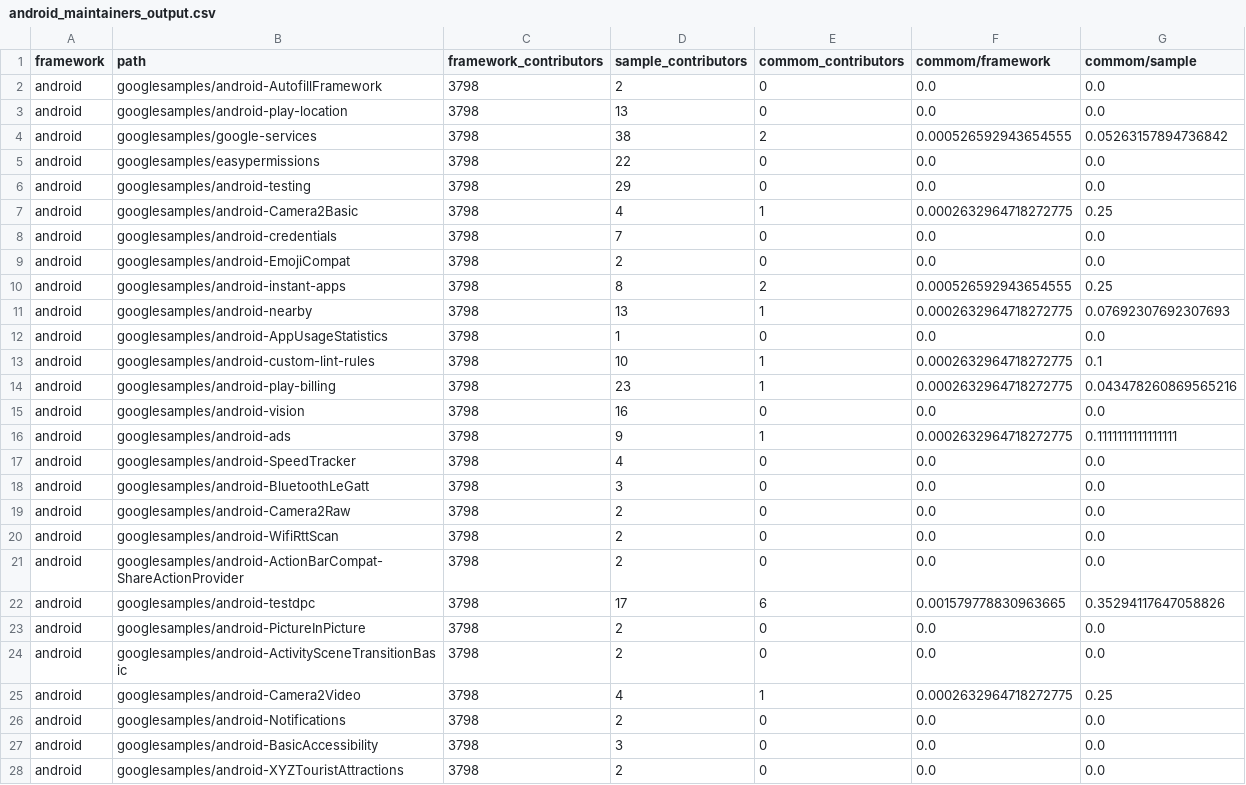
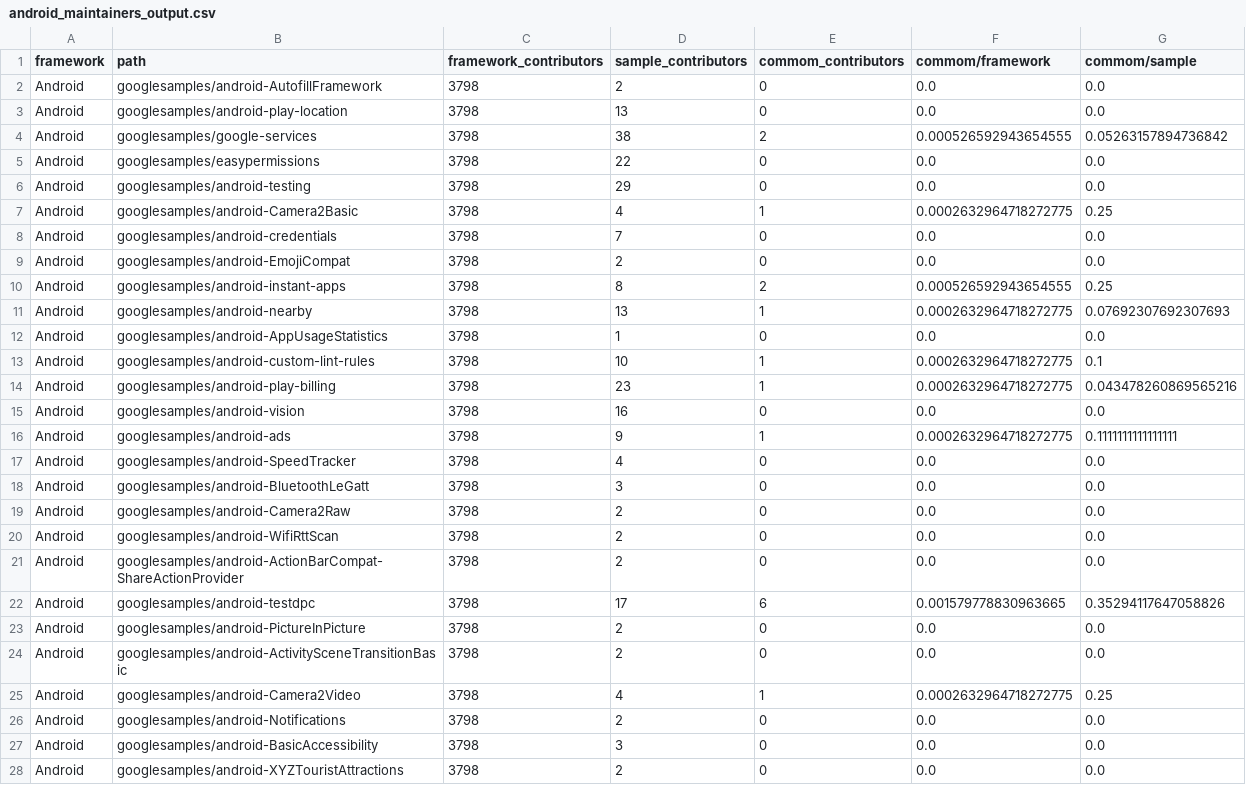
Before and after one commit to researchgroupsoma/JSS2021-CaseOfAndroidAndSpringBoot, a CSV file: 1-Projects/10-Maintainers/android_maintainers_output.csv, drawn as a sheet; only a part is shown; the diff covers the shown part only.

```diff
--- a/1-Projects/10-Maintainers/android_maintainers_output.csv
+++ b/1-Projects/10-Maintainers/android_maintainers_output.csv
@@ -1,28 +1,28 @@
 framework,path,framework_contributors,sample_contributors,commom_contributors,commom/framework,commom/sample
-android,googlesamples/android-AutofillFramework,3798,2,0,0.0,0.0
-android,googlesamples/android-play-location,3798,13,0,0.0,0.0
-android,googlesamples/google-services,3798,38,2,0.000526592943654555,0.05263157894736842
-android,googlesamples/easypermissions,3798,22,0,0.0,0.0
-android,googlesamples/android-testing,3798,29,0,0.0,0.0
-android,googlesamples/android-Camera2Basic,3798,4,1,0.0002632964718272775,0.25
-android,googlesamples/android-credentials,3798,7,0,0.0,0.0
-android,googlesamples/android-EmojiCompat,3798,2,0,0.0,0.0
-android,googlesamples/android-instant-apps,3798,8,2,0.000526592943654555,0.25
-android,googlesamples/android-nearby,3798,13,1,0.0002632964718272775,0.07692307692307693
-android,googlesamples/android-AppUsageStatistics,3798,1,0,0.0,0.0
-android,googlesamples/android-custom-lint-rules,3798,10,1,0.0002632964718272775,0.1
-android,googlesamples/android-play-billing,3798,23,1,0.0002632964718272775,0.043478260869565216
-android,googlesamples/android-vision,3798,16,0,0.0,0.0
-android,googlesamples/android-ads,3798,9,1,0.0002632964718272775,0.1111111111111111
-android,googlesamples/android-SpeedTracker,3798,4,0,0.0,0.0
-android,googlesamples/android-BluetoothLeGatt,3798,3,0,0.0,0.0
-android,googlesamples/android-Camera2Raw,3798,2,0,0.0,0.0
-android,googlesamples/android-WifiRttScan,3798,2,0,0.0,0.0
-android,googlesamples/android-ActionBarCompat-ShareActionProvider,3798,2,0,0.0,0.0
-android,googlesamples/android-testdpc,3798,17,6,0.001579778830963665,0.35294117647058826
-android,googlesamples/android-PictureInPicture,3798,2,0,0.0,0.0
-android,googlesamples/android-ActivitySceneTransitionBasic,3798,2,0,0.0,0.0
-android,googlesamples/android-Camera2Video,3798,4,1,0.0002632964718272775,0.25
-android,googlesamples/android-Notifications,3798,2,0,0.0,0.0
-android,googlesamples/android-BasicAccessibility,3798,3,0,0.0,0.0
-android,googlesamples/android-XYZTouristAttractions,3798,2,0,0.0,0.0
+Android,googlesamples/android-AutofillFramework,3798,2,0,0.0,0.0
+Android,googlesamples/android-play-location,3798,13,0,0.0,0.0
+Android,googlesamples/google-services,3798,38,2,0.000526592943654555,0.05263157894736842
+Android,googlesamples/easypermissions,3798,22,0,0.0,0.0
+Android,googlesamples/android-testing,3798,29,0,0.0,0.0
+Android,googlesamples/android-Camera2Basic,3798,4,1,0.0002632964718272775,0.25
+Android,googlesamples/android-credentials,3798,7,0,0.0,0.0
+Android,googlesamples/android-EmojiCompat,3798,2,0,0.0,0.0
+Android,googlesamples/android-instant-apps,3798,8,2,0.000526592943654555,0.25
+Android,googlesamples/android-nearby,3798,13,1,0.0002632964718272775,0.07692307692307693
+Android,googlesamples/android-AppUsageStatistics,3798,1,0,0.0,0.0
+Android,googlesamples/android-custom-lint-rules,3798,10,1,0.0002632964718272775,0.1
+Android,googlesamples/android-play-billing,3798,23,1,0.0002632964718272775,0.043478260869565216
+Android,googlesamples/android-vision,3798,16,0,0.0,0.0
+Android,googlesamples/android-ads,3798,9,1,0.0002632964718272775,0.1111111111111111
+Android,googlesamples/android-SpeedTracker,3798,4,0,0.0,0.0
+Android,googlesamples/android-BluetoothLeGatt,3798,3,0,0.0,0.0
+Android,googlesamples/android-Camera2Raw,3798,2,0,0.0,0.0
+Android,googlesamples/android-WifiRttScan,3798,2,0,0.0,0.0
+Android,googlesamples/android-ActionBarCompat-ShareActionProvider,3798,2,0,0.0,0.0
+Android,googlesamples/android-testdpc,3798,17,6,0.001579778830963665,0.35294117647058826
+Android,googlesamples/android-PictureInPicture,3798,2,0,0.0,0.0
+Android,googlesamples/android-ActivitySceneTransitionBasic,3798,2,0,0.0,0.0
+Android,googlesamples/android-Camera2Video,3798,4,1,0.0002632964718272775,0.25
+Android,googlesamples/android-Notifications,3798,2,0,0.0,0.0
+Android,googlesamples/android-BasicAccessibility,3798,3,0,0.0,0.0
+Android,googlesamples/android-XYZTouristAttractions,3798,2,0,0.0,0.0
```
Also changed, not shown: 150 edited cells elsewhere in this file, 1-Projects/10-Maintainers/spring_maintainers_output.csv, 1-Projects/7-DelayToUpdate/spring_delay_output.csv, 9 other files.
